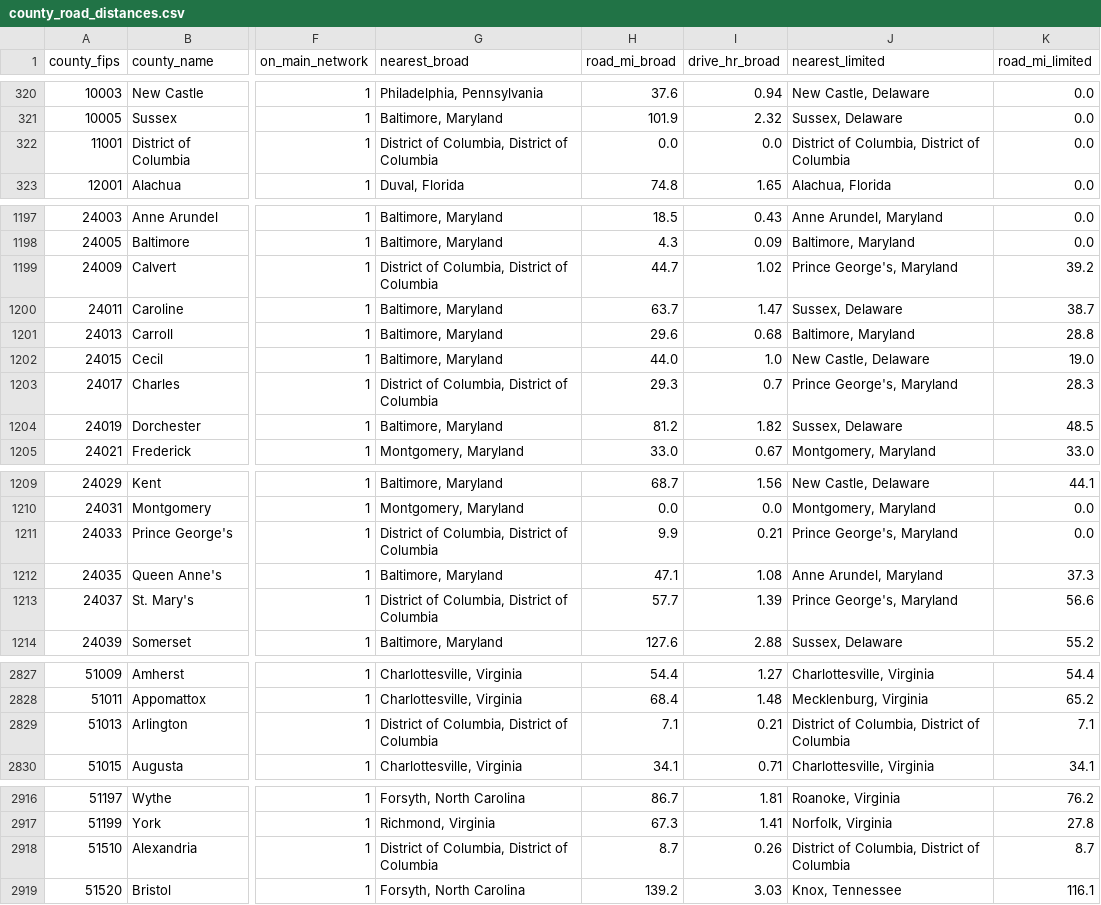
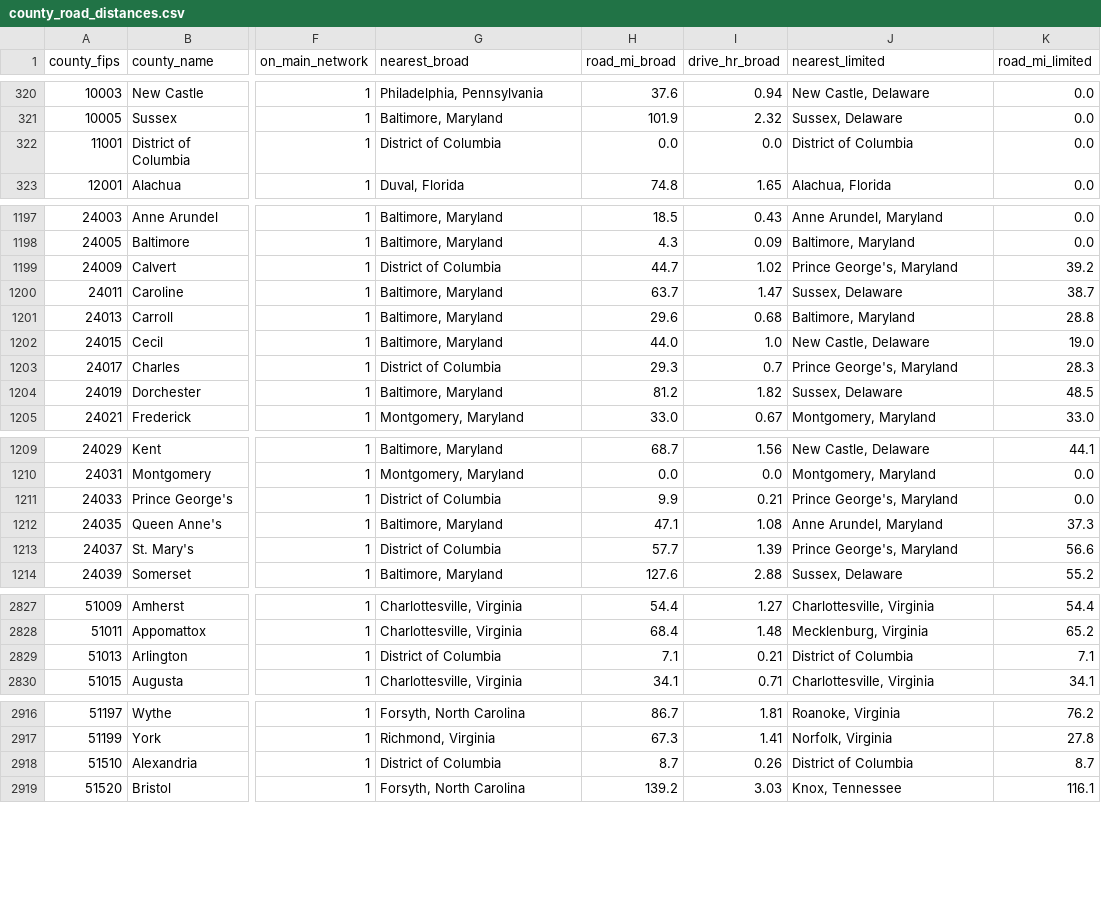
Before and after one commit to nehaamd/cancer-trial-access-fullmap, a CSV file: out_adult55/county_road_distances.csv, drawn as a sheet; only a part is shown, gaps mark what is left out; the diff covers the shown part only; the diff names each change by its address in the sheet, - before the commit and + after, or states it on an @@ line.

```diff
--- a/out_adult55/county_road_distances.csv
+++ b/out_adult55/county_road_distances.csv
-G322 (nearest_broad): District of Columbia, District of Columbia
+G322 (nearest_broad): District of Columbia
-J322 (nearest_limited): District of Columbia, District of Columbia
+J322 (nearest_limited): District of Columbia
-G1199 (nearest_broad): District of Columbia, District of Columbia
+G1199 (nearest_broad): District of Columbia
-G1203 (nearest_broad): District of Columbia, District of Columbia
+G1203 (nearest_broad): District of Columbia
-G1211 (nearest_broad): District of Columbia, District of Columbia
+G1211 (nearest_broad): District of Columbia
-G1213 (nearest_broad): District of Columbia, District of Columbia
+G1213 (nearest_broad): District of Columbia
-G2829 (nearest_broad): District of Columbia, District of Columbia
+G2829 (nearest_broad): District of Columbia
-J2829 (nearest_limited): District of Columbia, District of Columbia
+J2829 (nearest_limited): District of Columbia
-G2918 (nearest_broad): District of Columbia, District of Columbia
+G2918 (nearest_broad): District of Columbia
-J2918 (nearest_limited): District of Columbia, District of Columbia
+J2918 (nearest_limited): District of Columbia
```
Also changed, not shown: 1 edited cell elsewhere in this file, out_adult55/district_metrics_v3.csv, out_adult55/district_metrics_v3_countycentroid.csv, 37 other files.
